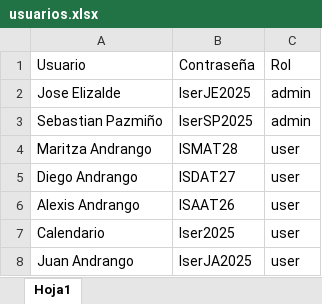
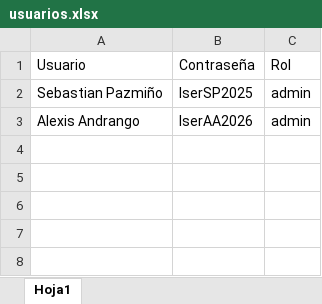
Before and after one commit to Isertel-th/streamlit_avanzaded, an Excel workbook: usuarios.xlsx, sheet Hoja1, drawn as a sheet; values as stored, in another font and other column widths than the file's, no borders; removed rows and columns are numbered as before the commit, all else as after; the diff names each change by its address in the sheet, - before the commit and + after, or states it on an @@ line.

Commit message:
nuevo user

```diff
--- a/usuarios.xlsx (sheet Hoja1)
+++ b/usuarios.xlsx (sheet Hoja1)
-row 2: Jose Elizalde | IserJE2025 | admin
-row 4: Maritza Andrango | ISMAT28 | user
-row 5: Diego Andrango | ISDAT27 | user
-B3: ISAAT26
+B3: IserAA2026
-C3: user
+C3: admin
-row 7: Calendario | Iser2025 | user
-row 8: Juan Andrango | IserJA2025 | user
```
